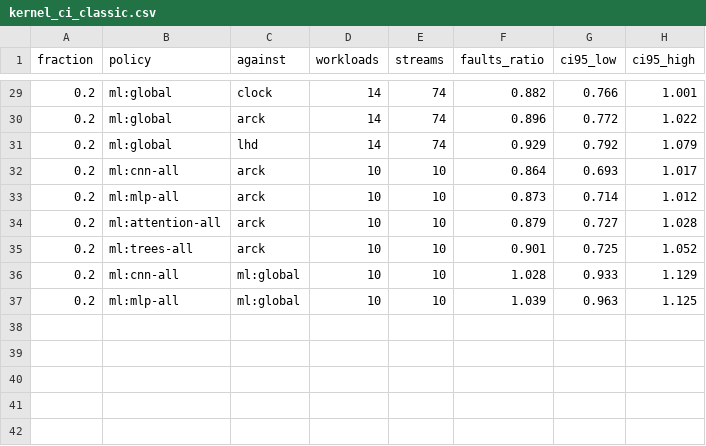
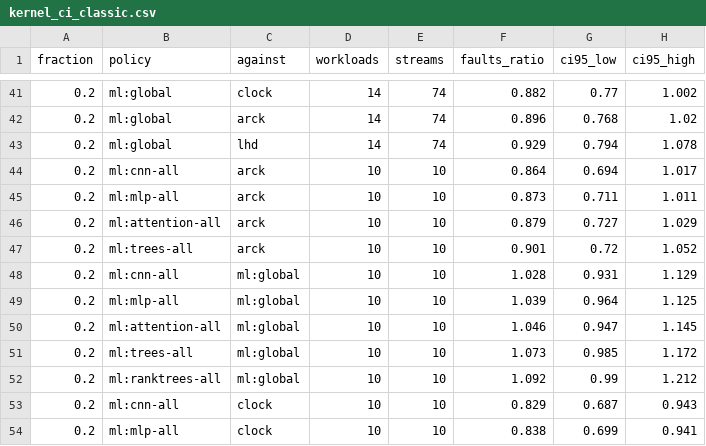
Before and after one commit to AU5TRA/xv6-riscv, a CSV file: report/results2/kernel_ci_classic.csv, drawn as a sheet; only a part is shown, gaps mark what is left out; the diff covers the shown part only.

```diff
--- a/report/results2/kernel_ci_classic.csv
+++ b/report/results2/kernel_ci_classic.csv
@@ -29,9 +41,14 @@ fraction,policy,against,workloads,streams,faults_ratio,ci95_low,ci95_high
-0.2,ml:global,clock,14,74,0.882,0.766,1.001
-0.2,ml:global,arck,14,74,0.896,0.772,1.022
-0.2,ml:global,lhd,14,74,0.929,0.792,1.079
-0.2,ml:cnn-all,arck,10,10,0.864,0.693,1.017
-0.2,ml:mlp-all,arck,10,10,0.873,0.714,1.012
-0.2,ml:attention-all,arck,10,10,0.879,0.727,1.028
-0.2,ml:trees-all,arck,10,10,0.901,0.725,1.052
-0.2,ml:cnn-all,ml:global,10,10,1.028,0.933,1.129
-0.2,ml:mlp-all,ml:global,10,10,1.039,0.963,1.125
+0.2,ml:global,clock,14,74,0.882,0.77,1.002
+0.2,ml:global,arck,14,74,0.896,0.768,1.02
+0.2,ml:global,lhd,14,74,0.929,0.794,1.078
+0.2,ml:cnn-all,arck,10,10,0.864,0.694,1.017
+0.2,ml:mlp-all,arck,10,10,0.873,0.711,1.011
+0.2,ml:attention-all,arck,10,10,0.879,0.727,1.029
+0.2,ml:trees-all,arck,10,10,0.901,0.72,1.052
+0.2,ml:cnn-all,ml:global,10,10,1.028,0.931,1.129
+0.2,ml:mlp-all,ml:global,10,10,1.039,0.964,1.125
+0.2,ml:attention-all,ml:global,10,10,1.046,0.947,1.145
+0.2,ml:trees-all,ml:global,10,10,1.073,0.985,1.172
+0.2,ml:ranktrees-all,ml:global,10,10,1.092,0.99,1.212
+0.2,ml:cnn-all,clock,10,10,0.829,0.687,0.943
+0.2,ml:mlp-all,clock,10,10,0.838,0.699,0.941
```
Also changed, not shown: 12 added rows and 19 edited cells elsewhere in this file, 3 other files.
